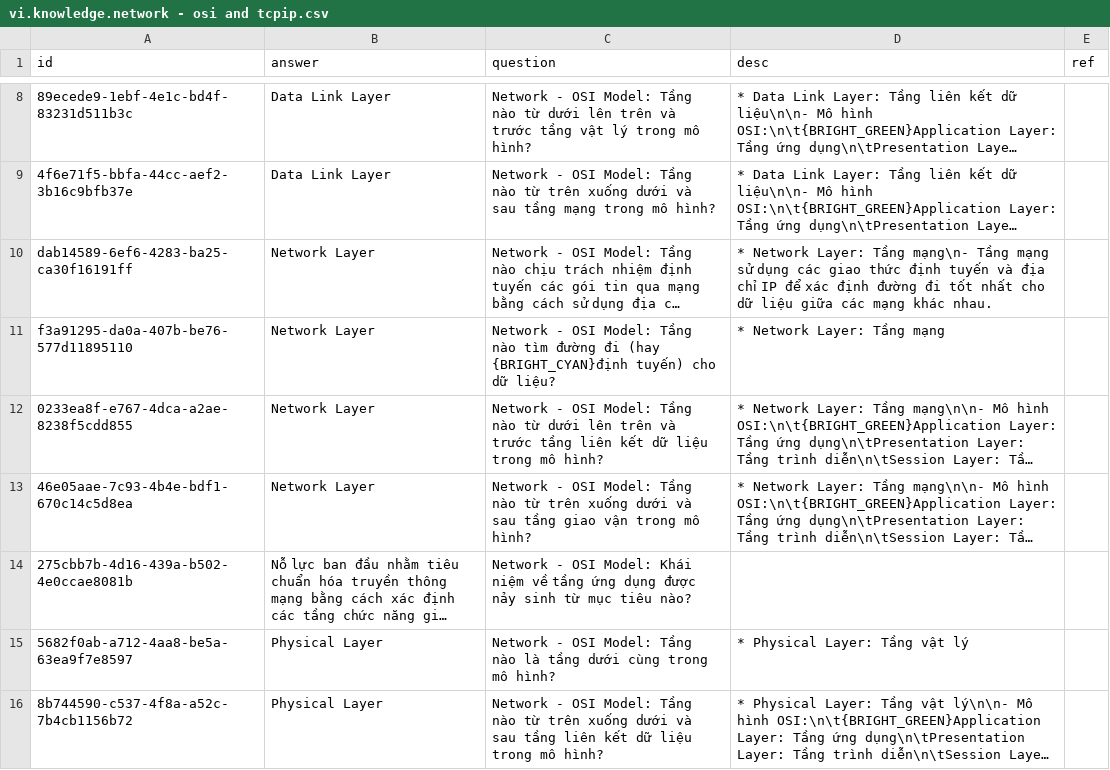
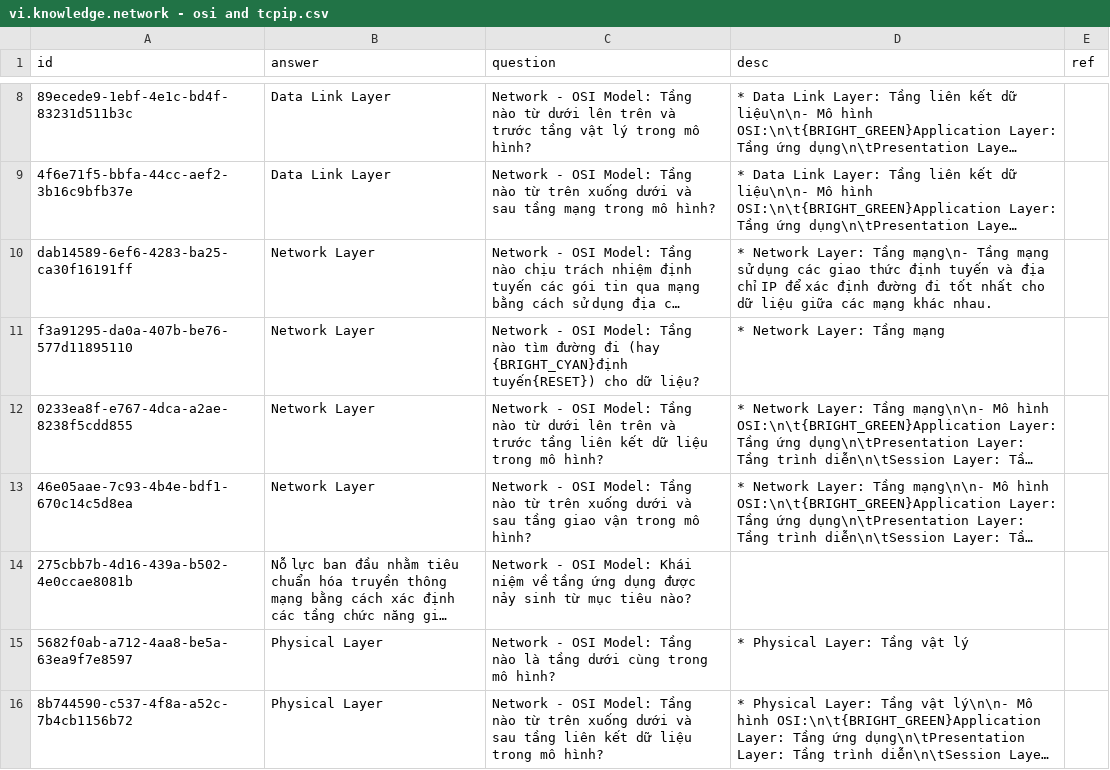
Before and after one commit to a7612/flashcard-resN, a CSV file: questions/vi.knowledge.network - osi and tcpip.csv, drawn as a sheet; only a part is shown, gaps mark what is left out; long unchanged cells end in …; the diff names each change by its address in the sheet, - before the commit and + after, or states it on an @@ line.

```diff
--- a/questions/vi.knowledge.network - osi and tcpip.csv
+++ b/questions/vi.knowledge.network - osi and tcpip.csv
-C11 (question): …(hay {BRIGHT_CYAN}định tuyến) cho dữ…
+C11 (question): …(hay {BRIGHT_CYAN}định tuyến{RESET}) cho dữ…
```
Also changed, not shown: 1 other file.
